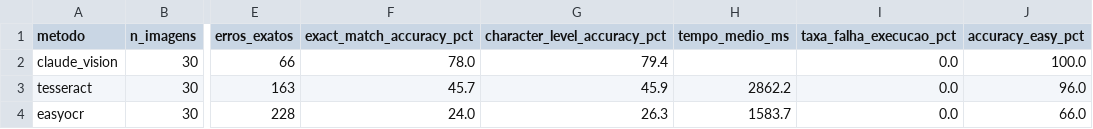
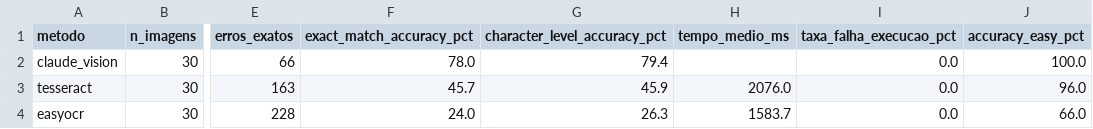
Before and after one commit to Arthur-Baptista-dos-Santos/plate-ocr-benchmark, a CSV file: results/metrics/benchmark_summary.csv, drawn as a sheet; only a part is shown, gaps mark what is left out; the diff names each change by its address in the sheet, - before the commit and + after, or states it on an @@ line.

```diff
--- a/results/metrics/benchmark_summary.csv
+++ b/results/metrics/benchmark_summary.csv
-H3 (tempo_medio_ms): 2862.2
+H3 (tempo_medio_ms): 2076.0
```
Also changed, not shown: results/metrics/error_analysis.csv, results/metrics/results_detalhado.csv, 17 other files.
